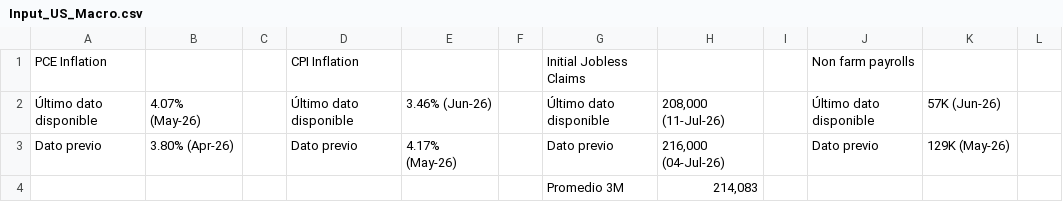
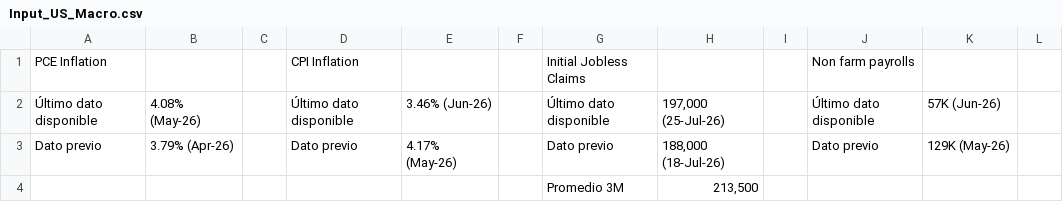
Before and after one commit to davidrouxf/FB-Market-tracker, a CSV file: Input_US_Macro.csv, drawn as a sheet; only a part is shown; the diff names each change by its address in the sheet, - before the commit and + after, or states it on an @@ line.

Commit message:
Add files via upload

```diff
--- a/Input_US_Macro.csv
+++ b/Input_US_Macro.csv
-B2: 4.07% (May-26)
+B2: 4.08% (May-26)
-H2: 208,000 (11-Jul-26)
+H2: 197,000 (25-Jul-26)
-B3: 3.80% (Apr-26)
+B3: 3.79% (Apr-26)
-H3: 216,000 (04-Jul-26)
+H3: 188,000 (18-Jul-26)
-H4: 214,083
+H4: 213,500
```
